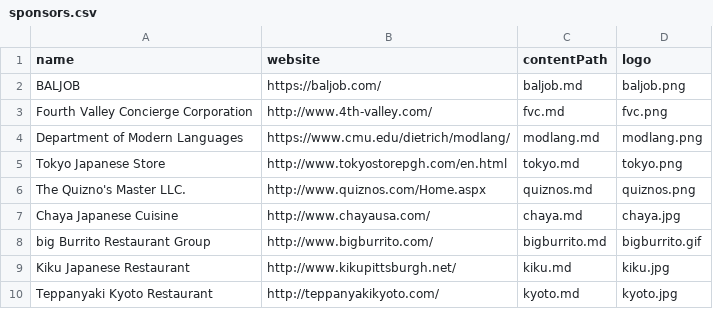
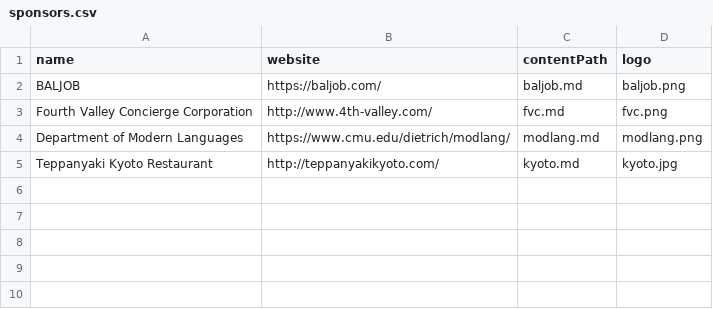
Before and after one commit to cmu-jsa/JSA-web, a CSV file: src/routes/sponsors/sponsors.csv, drawn as a sheet; the diff names each change by its address in the sheet, - before the commit and + after, or states it on an @@ line.

Commit message:
Fixed sponsors page, temp->sponsors

```diff
--- a/src/routes/sponsors/sponsors.csv
+++ b/src/routes/sponsors/sponsors.csv
-row 5: Tokyo Japanese Store | http://www.tokyostorepgh.com/en.html | tokyo.md | tokyo.png
-row 6: The Quizno's Master LLC. | http://www.quiznos.com/Home.aspx | quiznos.md | quiznos.png
-row 7: Chaya Japanese Cuisine | http://www.chayausa.com/ | chaya.md | chaya.jpg
-row 8: big Burrito Restaurant Group | http://www.bigburrito.com/ | bigburrito.md | bigburrito.gif
-row 9: Kiku Japanese Restaurant | http://www.kikupittsburgh.net/ | kiku.md | kiku.jpg
```
Also changed, not shown: 1 other file.
